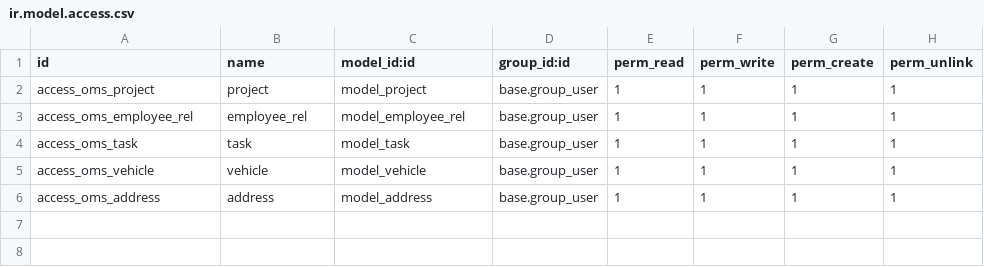
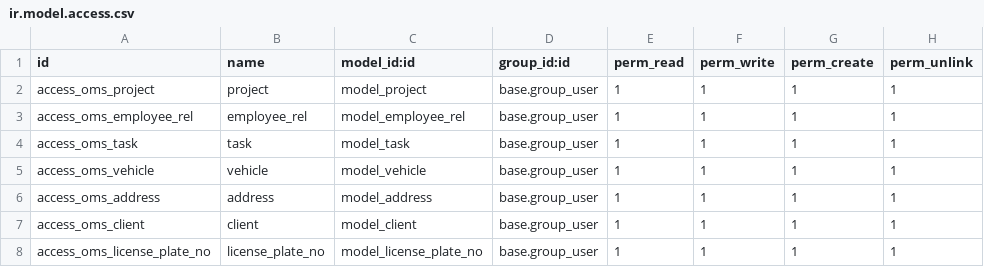
Before and after one commit to codewithamirshakya/odoo-oms, a CSV file: addons/oms/security/ir.model.access.csv, drawn as a sheet; the diff names each change by its address in the sheet, - before the commit and + after, or states it on an @@ line.

```diff
--- a/addons/oms/security/ir.model.access.csv
+++ b/addons/oms/security/ir.model.access.csv
+row 7: access_oms_client | client | model_client | base.group_user | 1 | 1 | 1 | 1
+row 8: access_oms_license_plate_no | license_plate_no | model_license_plate_no | base.group_user | 1 | 1 | 1 | 1
```
Also changed, not shown: 15 other files.
